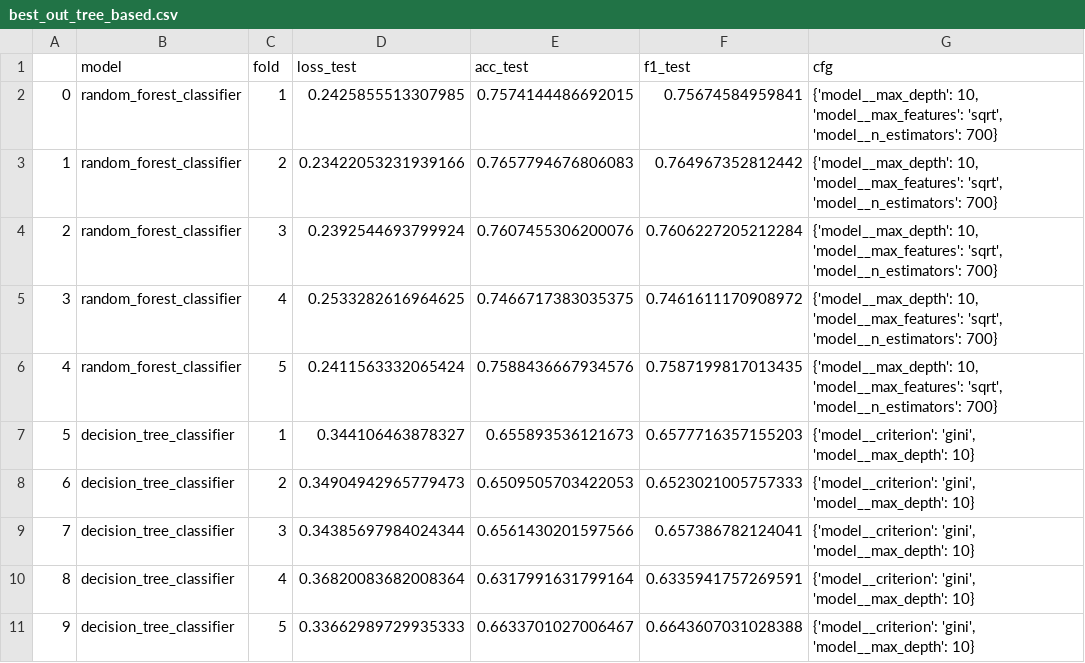
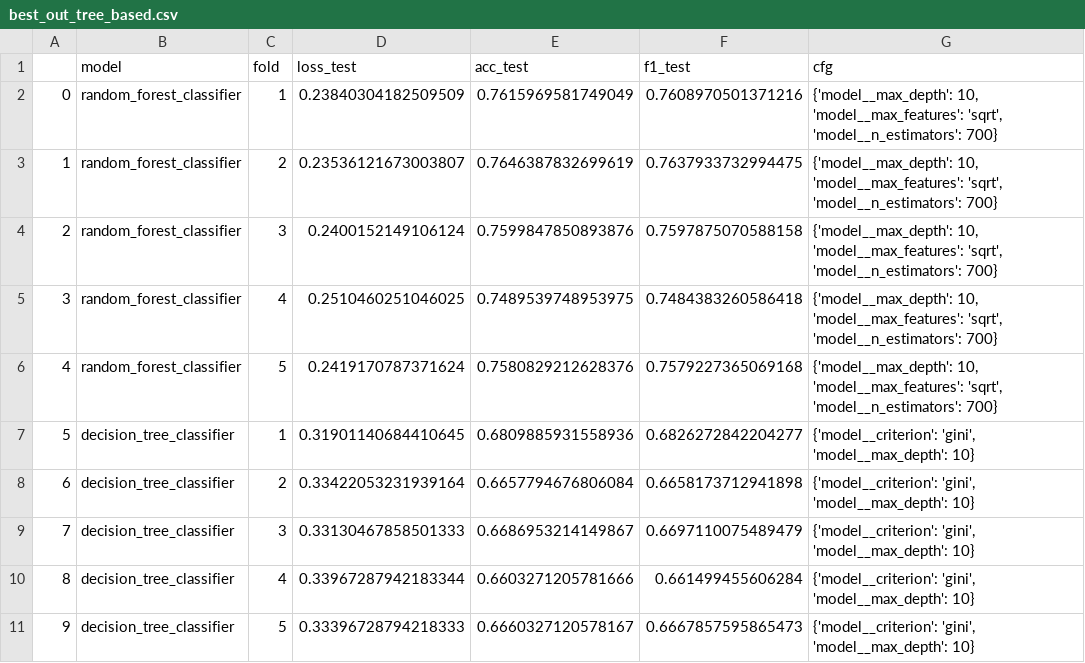
Before and after one commit to prushh/movie-lens-mlp, a CSV file: src/models/results/csv/best_out_tree_based.csv, drawn as a sheet.

```diff
--- a/src/models/results/csv/best_out_tree_based.csv
+++ b/src/models/results/csv/best_out_tree_based.csv
@@ -1,11 +1,11 @@
 ,model,fold,loss_test,acc_test,f1_test,cfg
-0,random_forest_classifier,1,0.2425855513307985,0.7574144486692015,0.75674584959841,"{'model__max_depth': 10, 'model__max_features': 'sqrt', 'model__n_estimators': 700}"
-1,random_forest_classifier,2,0.23422053231939166,0.7657794676806083,0.764967352812442,"{'model__max_depth': 10, 'model__max_features': 'sqrt', 'model__n_estimators': 700}"
-2,random_forest_classifier,3,0.2392544693799924,0.7607455306200076,0.7606227205212284,"{'model__max_depth': 10, 'model__max_features': 'sqrt', 'model__n_estimators': 700}"
-3,random_forest_classifier,4,0.2533282616964625,0.7466717383035375,0.7461611170908972,"{'model__max_depth': 10, 'model__max_features': 'sqrt', 'model__n_estimators': 700}"
-4,random_forest_classifier,5,0.2411563332065424,0.7588436667934576,0.7587199817013435,"{'model__max_depth': 10, 'model__max_features': 'sqrt', 'model__n_estimators': 700}"
-5,decision_tree_classifier,1,0.344106463878327,0.655893536121673,0.6577716357155203,"{'model__criterion': 'gini', 'model__max_depth': 10}"
-6,decision_tree_classifier,2,0.34904942965779473,0.6509505703422053,0.6523021005757333,"{'model__criterion': 'gini', 'model__max_depth': 10}"
-7,decision_tree_classifier,3,0.34385697984024344,0.6561430201597566,0.657386782124041,"{'model__criterion': 'gini', 'model__max_depth': 10}"
-8,decision_tree_classifier,4,0.36820083682008364,0.6317991631799164,0.6335941757269591,"{'model__criterion': 'gini', 'model__max_depth': 10}"
-9,decision_tree_classifier,5,0.33662989729935333,0.6633701027006467,0.6643607031028388,"{'model__criterion': 'gini', 'model__max_depth': 10}"
+0,random_forest_classifier,1,0.23840304182509509,0.7615969581749049,0.7608970501371216,"{'model__max_depth': 10, 'model__max_features': 'sqrt', 'model__n_estimators': 700}"
+1,random_forest_classifier,2,0.23536121673003807,0.7646387832699619,0.7637933732994475,"{'model__max_depth': 10, 'model__max_features': 'sqrt', 'model__n_estimators': 700}"
+2,random_forest_classifier,3,0.2400152149106124,0.7599847850893876,0.7597875070588158,"{'model__max_depth': 10, 'model__max_features': 'sqrt', 'model__n_estimators': 700}"
+3,random_forest_classifier,4,0.2510460251046025,0.7489539748953975,0.7484383260586418,"{'model__max_depth': 10, 'model__max_features': 'sqrt', 'model__n_estimators': 700}"
+4,random_forest_classifier,5,0.2419170787371624,0.7580829212628376,0.7579227365069168,"{'model__max_depth': 10, 'model__max_features': 'sqrt', 'model__n_estimators': 700}"
+5,decision_tree_classifier,1,0.31901140684410645,0.6809885931558936,0.6826272842204277,"{'model__criterion': 'gini', 'model__max_depth': 10}"
+6,decision_tree_classifier,2,0.33422053231939164,0.6657794676806084,0.6658173712941898,"{'model__criterion': 'gini', 'model__max_depth': 10}"
+7,decision_tree_classifier,3,0.33130467858501333,0.6686953214149867,0.6697110075489479,"{'model__criterion': 'gini', 'model__max_depth': 10}"
+8,decision_tree_classifier,4,0.33967287942183344,0.6603271205781666,0.661499455606284,"{'model__criterion': 'gini', 'model__max_depth': 10}"
+9,decision_tree_classifier,5,0.33396728794218333,0.6660327120578167,0.6667857595865473,"{'model__criterion': 'gini', 'model__max_depth': 10}"
```
Also changed, not shown: src/models/results/csv/best_out_naive_bayes.csv, src/models/results/csv/out_svm.csv, 10 other files.
